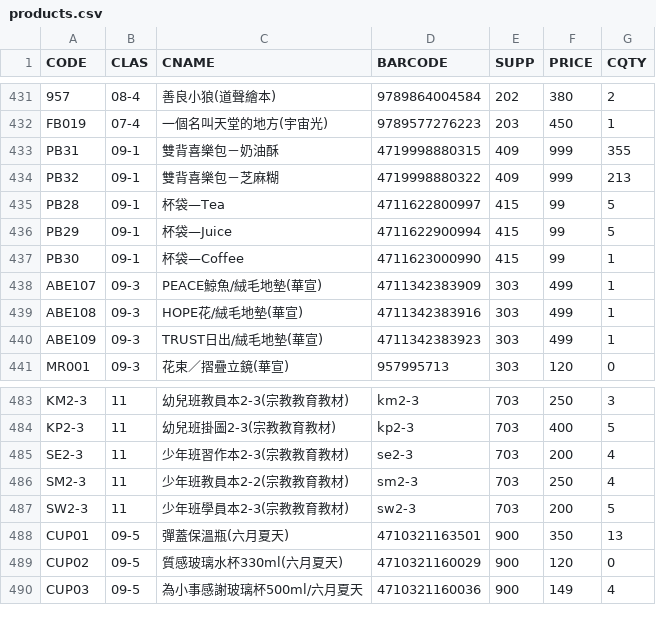
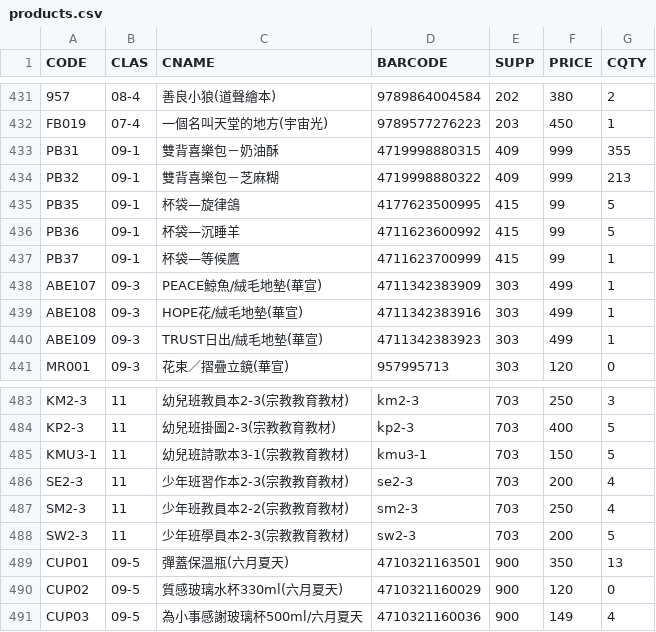
Before and after one commit to philemon86/Xy7aRt4QzKj6Lw9P, a CSV file: products.csv, drawn as a sheet; only a part is shown, gaps mark what is left out.

Commit message:
Update products.csv

```diff
--- a/products.csv
+++ b/products.csv
@@ -434,5 +434,5 @@ PB31,09-1,雙背喜樂包－奶油酥,4719998880315,409,999,355
 PB32,09-1,雙背喜樂包－芝麻糊,4719998880322,409,999,213
-PB28,09-1,杯袋—Tea,4711622800997,415,99,5
-PB29,09-1,杯袋—Juice,4711622900994,415,99,5
-PB30,09-1,杯袋—Coffee,4711623000990,415,99,1
+PB35,09-1,杯袋—旋律鴿,4177623500995,415,99,5
+PB36,09-1,杯袋—沉睡羊,4711623600992,415,99,5
+PB37,09-1,杯袋—等候鷹,4711623700999,415,99,1
 ABE107,09-3,PEACE鯨魚/絨毛地墊(華宣),4711342383909,303,499,1
@@ -484,2 +484,3 @@ KM2-3,11,幼兒班教員本2-3(宗教教育教材),km2-3,703,250,3
 KP2-3,11,幼兒班掛圖2-3(宗教教育教材),kp2-3,703,400,5
+KMU3-1,11,幼兒班詩歌本3-1(宗教教育教材),kmu3-1,703,150,5
 SE2-3,11,少年班習作本2-3(宗教教育教材),se2-3,703,200,4
```
